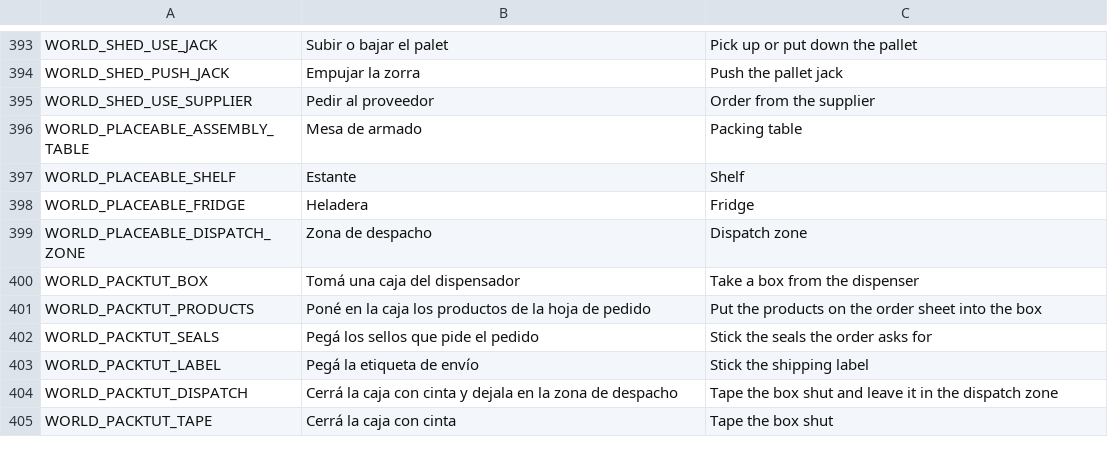
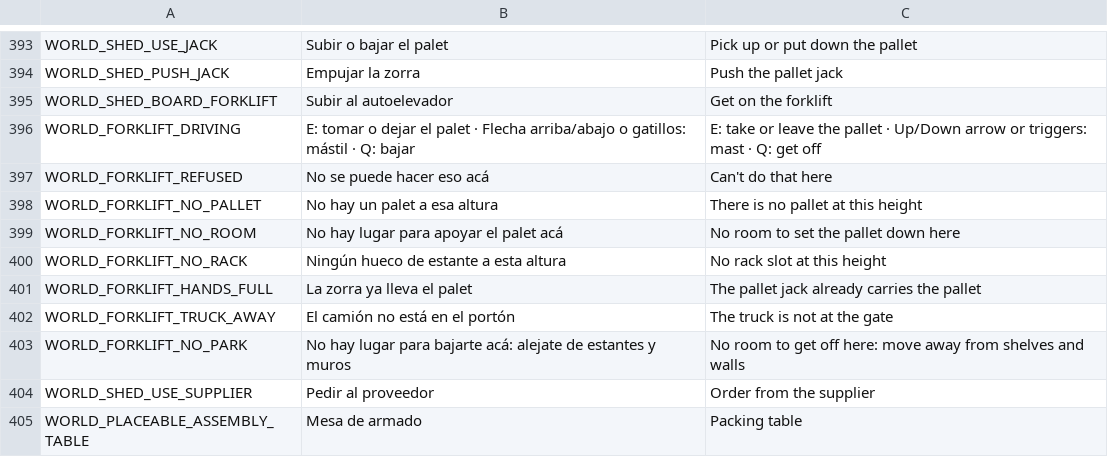
Before and after one commit to Delestal94/Prometeus, a CSV file: do-not-drop/translations/strings_world.csv, drawn as a sheet; only a part is shown, gaps mark what is left out; the shorter side is filled out with more unchanged rows.

```diff
--- a/do-not-drop/translations/strings_world.csv
+++ b/do-not-drop/translations/strings_world.csv
@@ -404,2 +404,11 @@ WORLD_SHED_USE_JACK,Subir o bajar el palet,Pick up or put down the pallet
 WORLD_SHED_PUSH_JACK,Empujar la zorra,Push the pallet jack
+WORLD_SHED_BOARD_FORKLIFT,Subir al autoelevador,Get on the forklift
+WORLD_FORKLIFT_DRIVING,"E: tomar o dejar el palet · Flecha arriba/abajo o gatillos: mástil · Q: bajar","E: take or leave the pallet · Up/Down arrow or triggers: mast · Q: get off"
+WORLD_FORKLIFT_REFUSED,No se puede hacer eso acá,Can't do that here
+WORLD_FORKLIFT_NO_PALLET,No hay un palet a esa altura,There is no pallet at this height
+WORLD_FORKLIFT_NO_ROOM,No hay lugar para apoyar el palet acá,No room to set the pallet down here
+WORLD_FORKLIFT_NO_RACK,Ningún hueco de estante a esta altura,No rack slot at this height
+WORLD_FORKLIFT_HANDS_FULL,La zorra ya lleva el palet,The pallet jack already carries the pallet
+WORLD_FORKLIFT_TRUCK_AWAY,El camión no está en el portón,The truck is not at the gate
+WORLD_FORKLIFT_NO_PARK,No hay lugar para bajarte acá: alejate de estantes y muros,No room to get off here: move away from shelves and walls
 WORLD_SHED_USE_SUPPLIER,Pedir al proveedor,Order from the supplier
```
Also changed, not shown: 28 other files.
